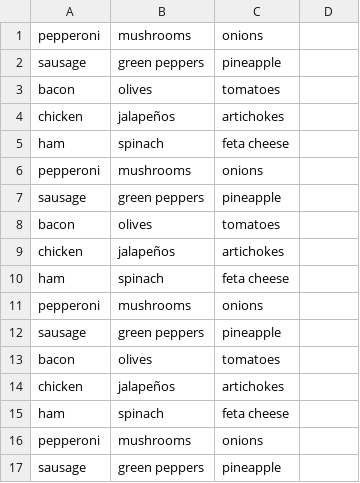
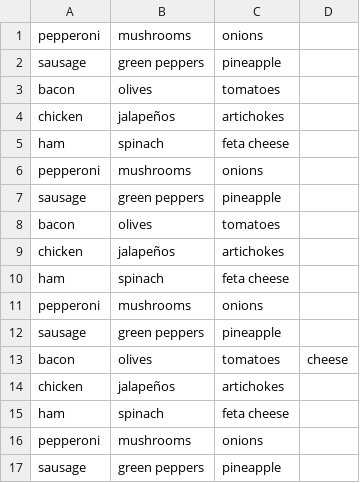
Before and after one commit to oa1321/BigData, a CSV file: dashboard/views/data/data.csv, drawn as a sheet.

```diff
--- a/dashboard/views/data/data.csv
+++ b/dashboard/views/data/data.csv
@@ -12,3 +12,3 @@ pepperoni, mushrooms, onions
 sausage, green peppers, pineapple
-bacon, olives, tomatoes
+bacon, olives, tomatoes, cheese
 chicken, jalapeños, artichokes
```
Also changed, not shown: 13 other files.
